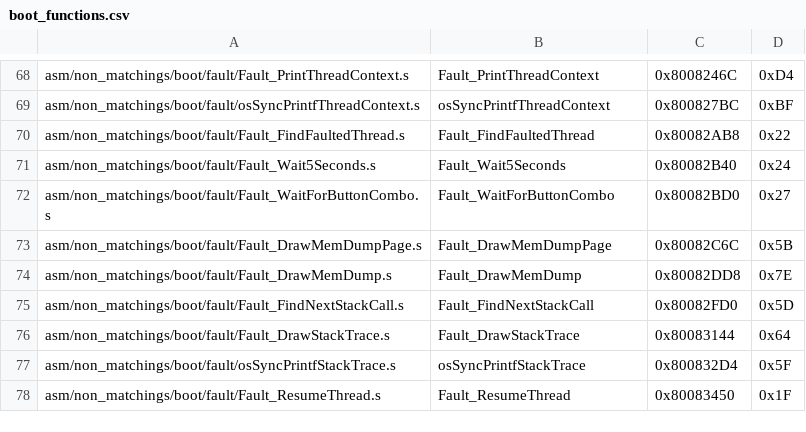
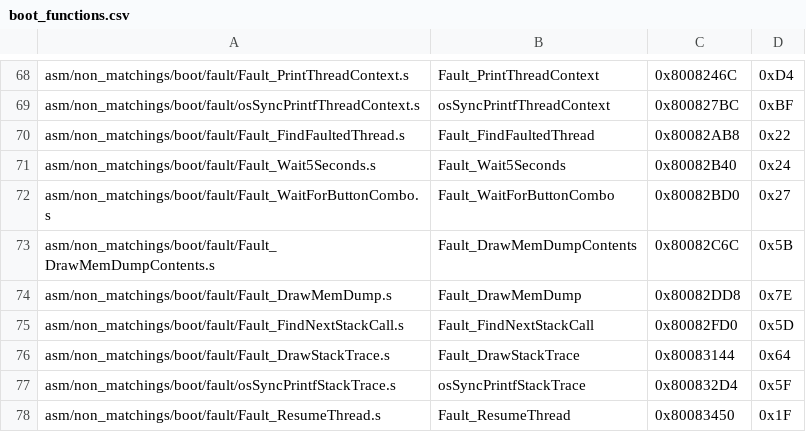
Before and after one commit to zeldaret/mm, a CSV file: tools/sizes/boot_functions.csv, drawn as a sheet; only a part is shown, gaps mark what is left out.

```diff
--- a/tools/sizes/boot_functions.csv
+++ b/tools/sizes/boot_functions.csv
@@ -72,3 +72,3 @@ asm/non_matchings/boot/fault/Fault_Wait5Seconds.s,Fault_Wait5Seconds,0x80082B40,
 asm/non_matchings/boot/fault/Fault_WaitForButtonCombo.s,Fault_WaitForButtonCombo,0x80082BD0,0x27
-asm/non_matchings/boot/fault/Fault_DrawMemDumpPage.s,Fault_DrawMemDumpPage,0x80082C6C,0x5B
+asm/non_matchings/boot/fault/Fault_DrawMemDumpContents.s,Fault_DrawMemDumpContents,0x80082C6C,0x5B
 asm/non_matchings/boot/fault/Fault_DrawMemDump.s,Fault_DrawMemDump,0x80082DD8,0x7E
```
Also changed, not shown: 3 other files.
